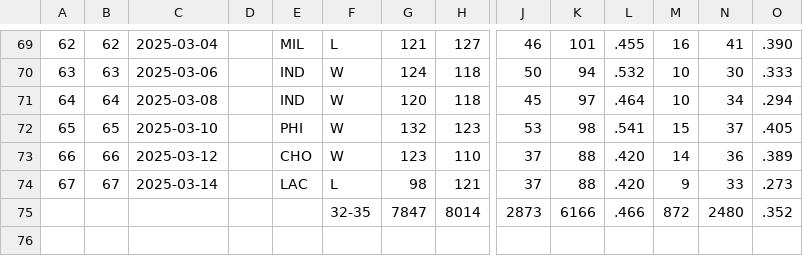
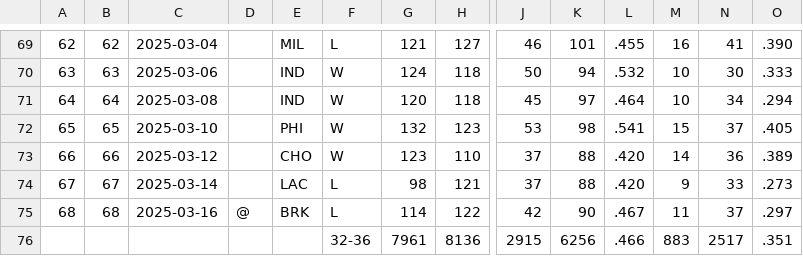
Before and after one commit to andredamus/ddwin, a CSV file: data/teams/ATL_gamelog.csv, drawn as a sheet; only a part is shown, gaps mark what is left out; removed rows and columns are numbered as before the commit, all else as after; rows hold the shown columns only; the diff names each change by its address in the sheet, - before the commit and + after, or states it on an @@ line.

```diff
--- a/data/teams/ATL_gamelog.csv
+++ b/data/teams/ATL_gamelog.csv
-row 75:  |  |  |  |  | 32-35 | 7847 | 8014 | 2873 | 6166 | .466 | 872 | 2480 | .352
+row 75: 68 | 68 | 2025-03-16 | @ | BRK | L | 114 | 122 | 42 | 90 | .467 | 11 | 37 | .297
+row 76:  |  |  |  |  | 32-36 | 7961 | 8136 | 2915 | 6256 | .466 | 883 | 2517 | .351
```
Also changed, not shown: data/teams/BRK_gamelog.csv, data/teams/MIN_gamelog.csv, 18 other files.
